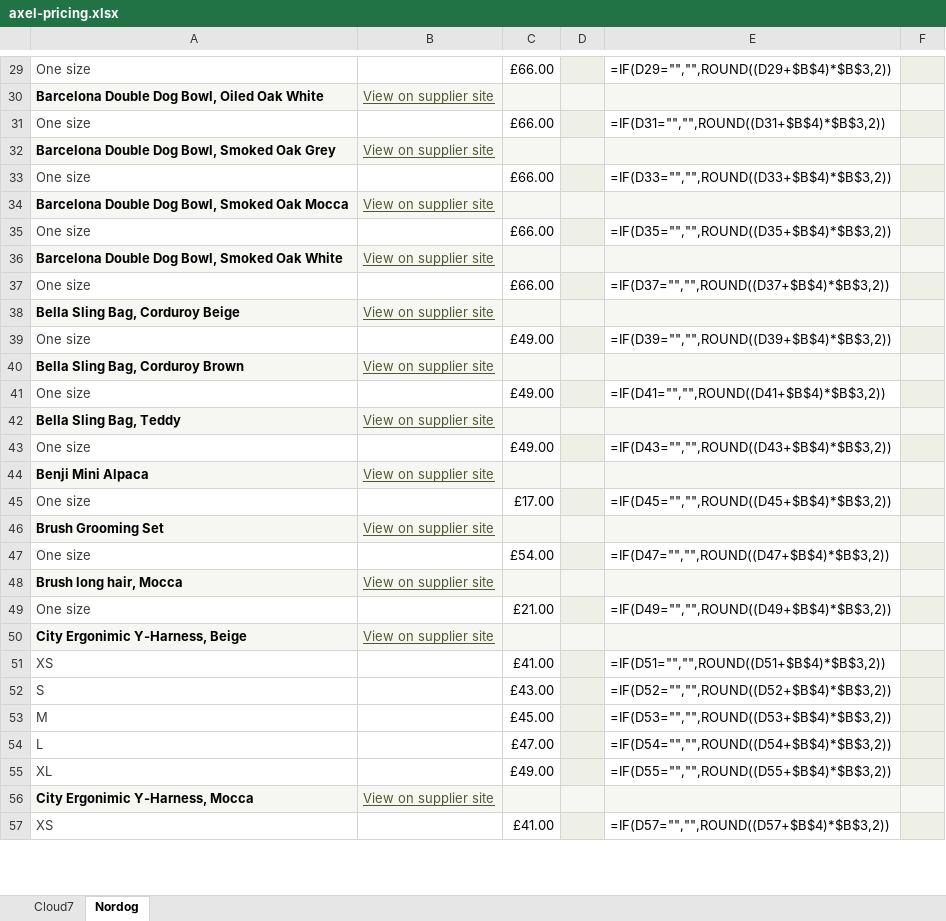
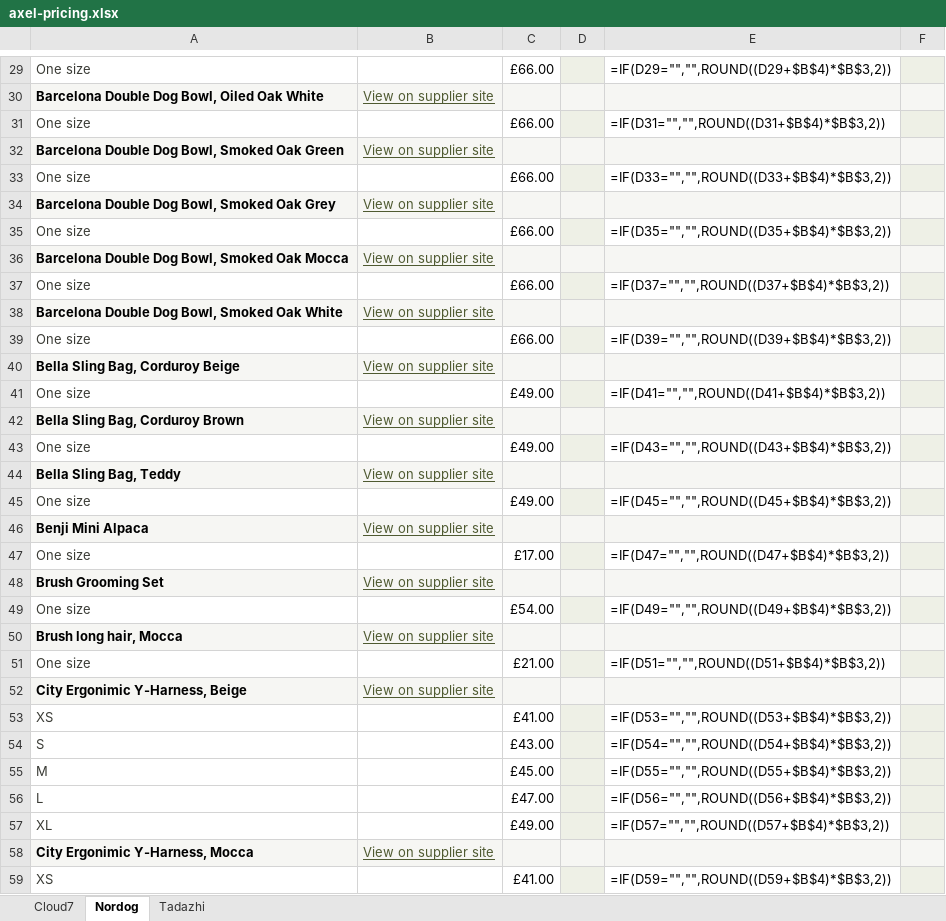
Before and after one commit to poorlypet/Cloud, an Excel workbook: luxury/shopify/axel-pricing.xlsx, sheet Nordog, drawn as a sheet; only a part is shown, gaps mark what is left out; values as stored, in another font and other column widths than the file's, no borders; formulas without a stored value are shown as written; removed rows and columns are numbered as before the commit, all else as after; the diff covers the shown part only; the diff names each change by its address in the sheet, - before the commit and + after, or states it on an @@ line.

```diff
--- a/luxury/shopify/axel-pricing.xlsx (sheet Nordog)
+++ b/luxury/shopify/axel-pricing.xlsx (sheet Nordog)
+sheet tab: Tadazhi
+row 32: Barcelona Double Dog Bowl, Smoked Oak Green | View on supplier site
+row 37: One size |  | £66.00 |  | =IF(D37="","",ROUND((D37+$B$4)*$B$3,2))
-E39: =IF(D37="","",ROUND((D37+$B$4)*$B$3,2))
+E39: =IF(D39="","",ROUND((D39+$B$4)*$B$3,2))
-E41: =IF(D39="","",ROUND((D39+$B$4)*$B$3,2))
+E41: =IF(D41="","",ROUND((D41+$B$4)*$B$3,2))
-row 41: One size |  | £49.00 |  | =IF(D41="","",ROUND((D41+$B$4)*$B$3,2))
+row 43: One size |  | £49.00 |  | =IF(D43="","",ROUND((D43+$B$4)*$B$3,2))
-E45: =IF(D43="","",ROUND((D43+$B$4)*$B$3,2))
+E45: =IF(D45="","",ROUND((D45+$B$4)*$B$3,2))
-E47: =IF(D45="","",ROUND((D45+$B$4)*$B$3,2))
+E47: =IF(D47="","",ROUND((D47+$B$4)*$B$3,2))
-E49: =IF(D47="","",ROUND((D47+$B$4)*$B$3,2))
+E49: =IF(D49="","",ROUND((D49+$B$4)*$B$3,2))
-E51: =IF(D49="","",ROUND((D49+$B$4)*$B$3,2))
+E51: =IF(D51="","",ROUND((D51+$B$4)*$B$3,2))
-E53: =IF(D51="","",ROUND((D51+$B$4)*$B$3,2))
+E53: =IF(D53="","",ROUND((D53+$B$4)*$B$3,2))
-E54: =IF(D52="","",ROUND((D52+$B$4)*$B$3,2))
+E54: =IF(D54="","",ROUND((D54+$B$4)*$B$3,2))
-E55: =IF(D53="","",ROUND((D53+$B$4)*$B$3,2))
+E55: =IF(D55="","",ROUND((D55+$B$4)*$B$3,2))
-E56: =IF(D54="","",ROUND((D54+$B$4)*$B$3,2))
+E56: =IF(D56="","",ROUND((D56+$B$4)*$B$3,2))
-E57: =IF(D55="","",ROUND((D55+$B$4)*$B$3,2))
+E57: =IF(D57="","",ROUND((D57+$B$4)*$B$3,2))
-E59: =IF(D57="","",ROUND((D57+$B$4)*$B$3,2))
+E59: =IF(D59="","",ROUND((D59+$B$4)*$B$3,2))
```
Also changed, not shown: 12 added rows, 14 removed rows and 83 edited cells elsewhere in this sheet, 4 other files.
